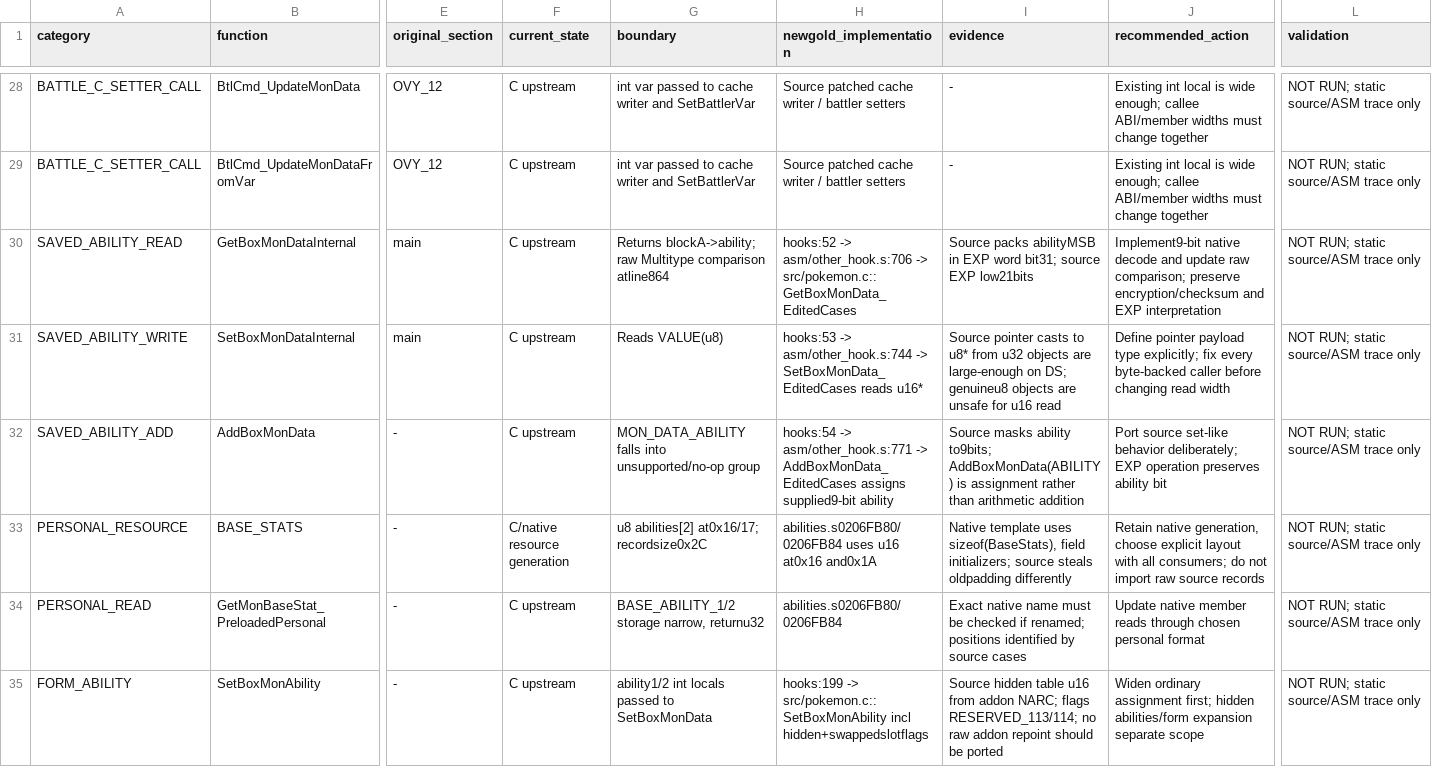
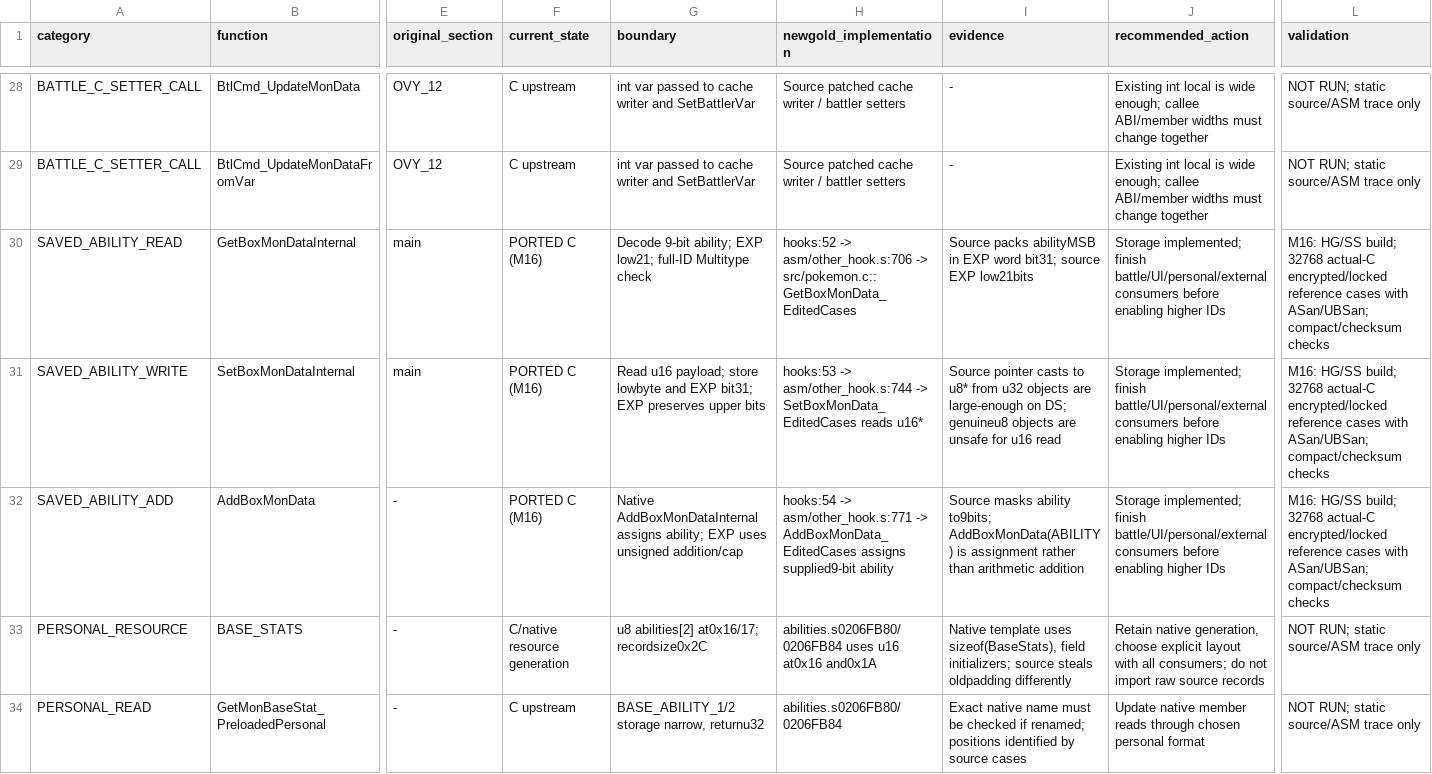
Before and after one commit to paolo-de-marinis/pokeheartgold-newgold, a TSV file: docs/newgold/ability-consumers.tsv, drawn as a sheet; only a part is shown, gaps mark what is left out; the shorter side is filled out with more unchanged rows; the diff covers the shown part only; the diff names each change by its address in the sheet, - before the commit and + after, or states it on an @@ line.

Commit message:
Store expanded abilities in native saved Pokemon data

```diff
--- a/docs/newgold/ability-consumers.tsv
+++ b/docs/newgold/ability-consumers.tsv
-F30:F32 (current_state): C upstream
+F30:F32 (current_state): PORTED C (M16)
-G30 (boundary): Returns blockA->ability; raw Multitype comparison atline864
+G30 (boundary): Decode 9-bit ability; EXP low21; full-ID Multitype check
-J30 (recommended_action): Implement9-bit native decode and update raw comparison; preserve encryption/checksum and EXP interpretation
+J30 (recommended_action): Storage implemented; finish battle/UI/personal/external consumers before enabling higher IDs
-L30:L32 (validation): NOT RUN; static source/ASM trace only
+L30:L32 (validation): M16: HG/SS build; 32768 actual-C encrypted/locked reference cases with ASan/UBSan; compact/checksum checks
-G31 (boundary): Reads VALUE(u8)
+G31 (boundary): Read u16 payload; store lowbyte and EXP bit31; EXP preserves upper bits
-J31 (recommended_action): Define pointer payload type explicitly; fix every byte-backed caller before changing read width
+J31 (recommended_action): Storage implemented; finish battle/UI/personal/external consumers before enabling higher IDs
-G32 (boundary): MON_DATA_ABILITY falls into unsupported/no-op group
+G32 (boundary): Native AddBoxMonDataInternal assigns ability; EXP uses unsigned addition/cap
-J32 (recommended_action): Port source set-like behavior deliberately; EXP operation preserves ability bit
+J32 (recommended_action): Storage implemented; finish battle/UI/personal/external consumers before enabling higher IDs
```
Also changed, not shown: 29 edited cells elsewhere in this file, 12 other files.
